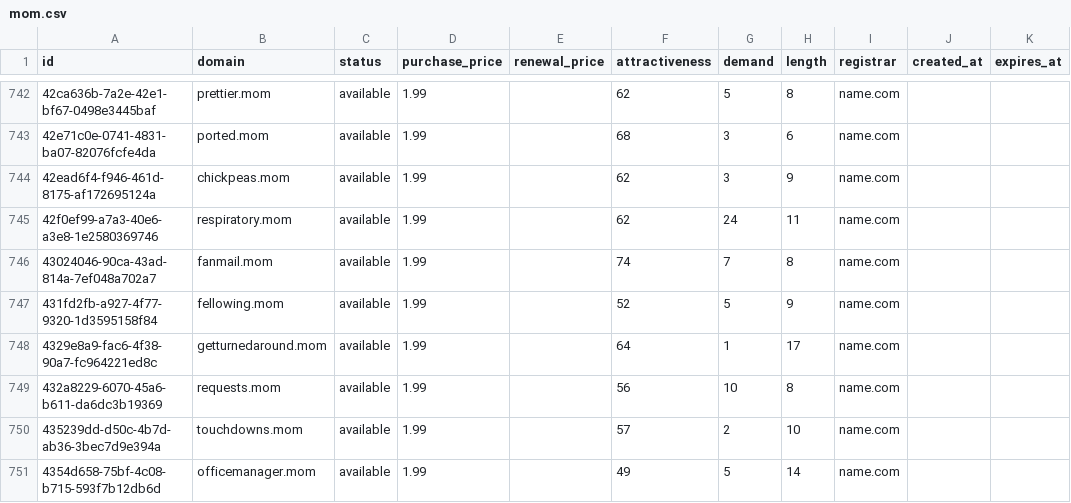
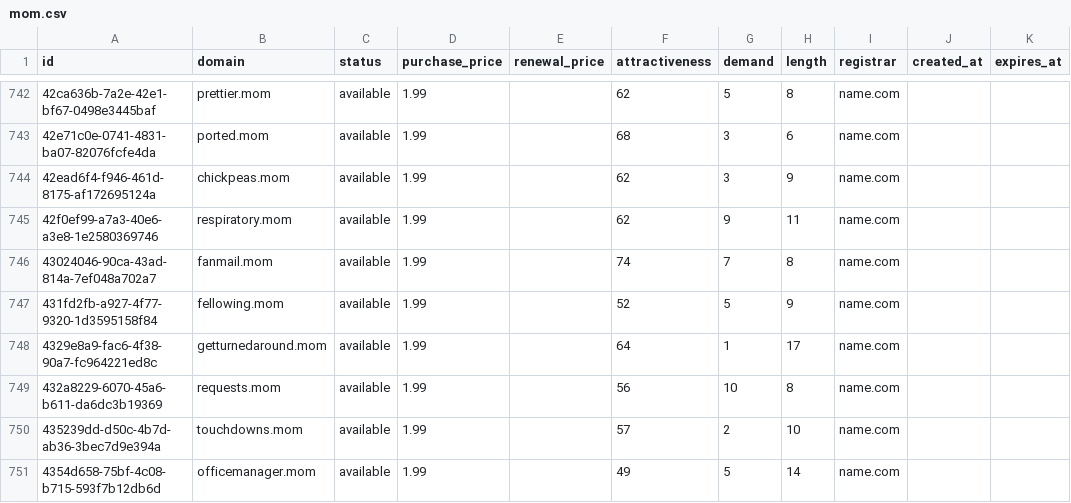
Before and after one commit to UniqueDomains/mom-oneword-domains, a CSV file: mom.csv, drawn as a sheet; only a part is shown, gaps mark what is left out.

Commit message:
Domains update

```diff
--- a/mom.csv
+++ b/mom.csv
@@ -744,3 +744,3 @@ id,domain,status,purchase_price,renewal_price,attractiveness,demand,length,regis
 42ead6f4-f946-461d-8175-af172695124a,chickpeas.mom,available,1.99,,62,3,9,name.com,,
-42f0ef99-a7a3-40e6-a3e8-1e2580369746,respiratory.mom,available,1.99,,62,24,11,name.com,,
+42f0ef99-a7a3-40e6-a3e8-1e2580369746,respiratory.mom,available,1.99,,62,9,11,name.com,,
 43024046-90ca-43ad-814a-7ef048a702a7,fanmail.mom,available,1.99,,74,7,8,name.com,,
```
Also changed, not shown: 4 other files.
